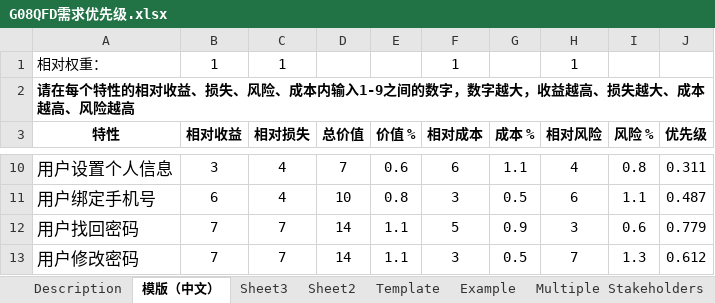
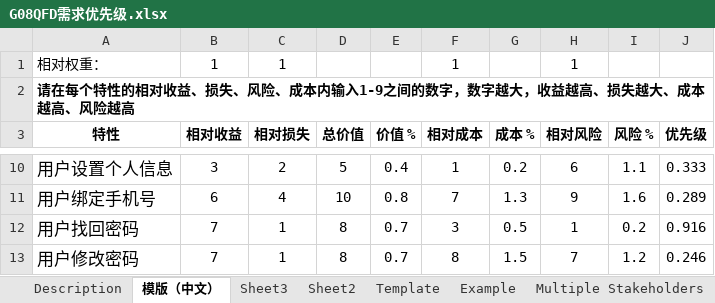
Before and after one commit to wxhwxhwxh2002/SETP_SRA, an Excel workbook: 文档/QFD/G08QFD需求优先级.xlsx, sheet 模版（中文）, drawn as a sheet; only a part is shown, gaps mark what is left out; values as stored, in another font and other column widths than the file's, no borders; the diff covers the shown part only; the diff names each change by its address in the sheet, - before the commit and + after, or states it on an @@ line.

```diff
--- a/文档/QFD/G08QFD需求优先级.xlsx (sheet 模版（中文）)
+++ b/文档/QFD/G08QFD需求优先级.xlsx (sheet 模版（中文）)
-C10 (相对损失): 4
+C10 (相对损失): 2
-D10 (总价值): 7
+D10 (总价值): 5
-E10 (价值 %): 0.6
+E10 (价值 %): 0.4
-F10 (相对成本): 6
+F10 (相对成本): 1
-G10 (成本 %): 1.1
+G10 (成本 %): 0.2
-H10 (相对风险): 4
+H10 (相对风险): 6
-I10 (风险 %): 0.8
+I10 (风险 %): 1.1
-J10 (优先级): 0.311
+J10 (优先级): 0.333
-F11 (相对成本): 3
+F11 (相对成本): 7
-G11 (成本 %): 0.5
+G11 (成本 %): 1.3
-H11 (相对风险): 6
+H11 (相对风险): 9
-I11 (风险 %): 1.1
+I11 (风险 %): 1.6
-J11 (优先级): 0.487
+J11 (优先级): 0.289
-C12:C13 (相对损失): 7
+C12:C13 (相对损失): 1
-D12:D13 (总价值): 14
+D12:D13 (总价值): 8
-E12:E13 (价值 %): 1.1
+E12:E13 (价值 %): 0.7
-F12 (相对成本): 5
+F12 (相对成本): 3
-G12 (成本 %): 0.9
+G12 (成本 %): 0.5
-H12 (相对风险): 3
+H12 (相对风险): 1
-I12 (风险 %): 0.6
+I12 (风险 %): 0.2
-J12 (优先级): 0.779
+J12 (优先级): 0.916
-F13 (相对成本): 3
+F13 (相对成本): 8
-G13 (成本 %): 0.5
+G13 (成本 %): 1.5
-I13 (风险 %): 1.3
+I13 (风险 %): 1.2
-J13 (优先级): 0.612
+J13 (优先级): 0.246
```
Also changed, not shown: 1 added row, 1 removed row and 794 edited cells elsewhere in this sheet, sheet 模版（中文） (2), formulas that keep their value, 19 other files.
